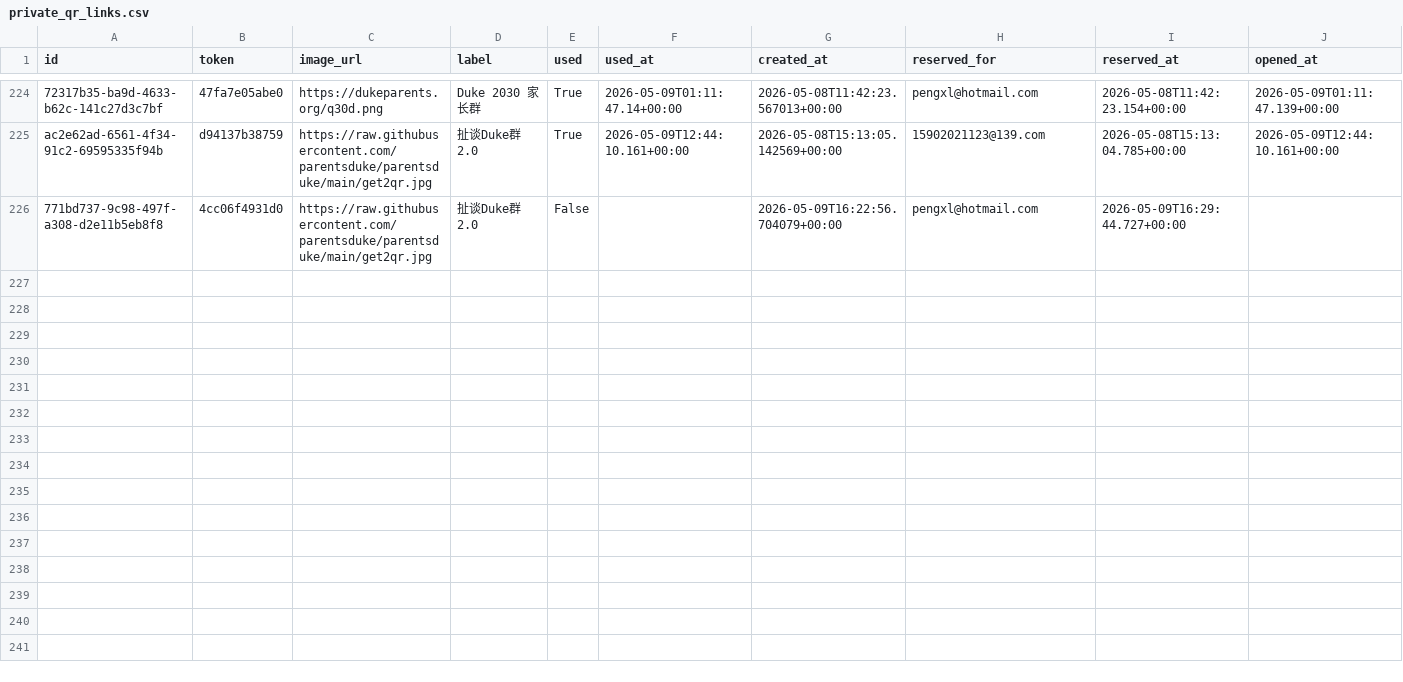
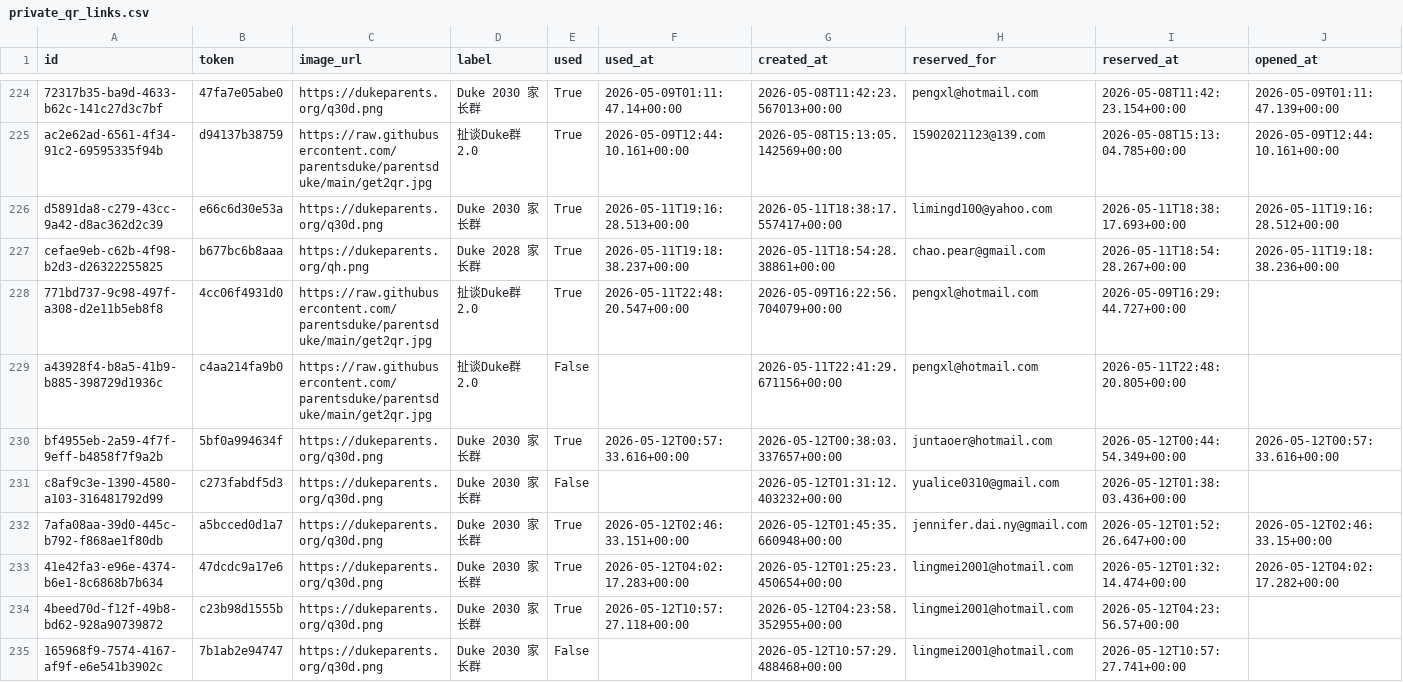
Before and after one commit to parentsduke/parentsduke, a CSV file: backup/latest/private_qr_links.csv, drawn as a sheet; only a part is shown, gaps mark what is left out; addresses are those after the commit; rows hold the shown columns only; the diff names each change by its address in the sheet, - before the commit and + after, or states it on an @@ line.

```diff
--- a/backup/latest/private_qr_links.csv
+++ b/backup/latest/private_qr_links.csv
+row 226: d5891da8-c279-43cc-9a42-d8ac362d2c39 | e66c6d30e53a | https://dukeparents.org/q30d.png | Duke 2030 家长群 | True | 2026-05-11T19:16:28.513+00:00 | 2026-05-11T18:38:17.557417+00:00 | limingd100@yahoo.com | 2026-05-11T18:38:17.693+00:00 | 2026-05-11T19:16:28.512+00:00
+row 227: cefae9eb-c62b-4f98-b2d3-d26322255825 | b677bc6b8aaa | https://dukeparents.org/qh.png | Duke 2028 家长群 | True | 2026-05-11T19:18:38.237+00:00 | 2026-05-11T18:54:28.38861+00:00 | chao.pear@gmail.com | 2026-05-11T18:54:28.267+00:00 | 2026-05-11T19:18:38.236+00:00
-E228 (used): False
+E228 (used): True
-F228 (used_at): (empty)
+F228 (used_at): 2026-05-11T22:48:20.547+00:00
+row 229: a43928f4-b8a5-41b9-b885-398729d1936c | c4aa214fa9b0 | https://raw.githubusercontent.com/parentsduke/parentsduke/main/get2qr.jpg | 扯谈Duke群2.0 | False |  | 2026-05-11T22:41:29.671156+00:00 | pengxl@hotmail.com | 2026-05-11T22:48:20.805+00:00
+row 230: bf4955eb-2a59-4f7f-9eff-b4858f7f9a2b | 5bf0a994634f | https://dukeparents.org/q30d.png | Duke 2030 家长群 | True | 2026-05-12T00:57:33.616+00:00 | 2026-05-12T00:38:03.337657+00:00 | juntaoer@hotmail.com | 2026-05-12T00:44:54.349+00:00 | 2026-05-12T00:57:33.616+00:00
+row 231: c8af9c3e-1390-4580-a103-316481792d99 | c273fabdf5d3 | https://dukeparents.org/q30d.png | Duke 2030 家长群 | False |  | 2026-05-12T01:31:12.403232+00:00 | yualice0310@gmail.com | 2026-05-12T01:38:03.436+00:00
+row 232: 7afa08aa-39d0-445c-b792-f868ae1f80db | a5bcced0d1a7 | https://dukeparents.org/q30d.png | Duke 2030 家长群 | True | 2026-05-12T02:46:33.151+00:00 | 2026-05-12T01:45:35.660948+00:00 | jennifer.dai.ny@gmail.com | 2026-05-12T01:52:26.647+00:00 | 2026-05-12T02:46:33.15+00:00
+row 233: 41e42fa3-e96e-4374-b6e1-8c6868b7b634 | 47dcdc9a17e6 | https://dukeparents.org/q30d.png | Duke 2030 家长群 | True | 2026-05-12T04:02:17.283+00:00 | 2026-05-12T01:25:23.450654+00:00 | lingmei2001@hotmail.com | 2026-05-12T01:32:14.474+00:00 | 2026-05-12T04:02:17.282+00:00
+row 234: 4beed70d-f12f-49b8-bd62-928a90739872 | c23b98d1555b | https://dukeparents.org/q30d.png | Duke 2030 家长群 | True | 2026-05-12T10:57:27.118+00:00 | 2026-05-12T04:23:58.352955+00:00 | lingmei2001@hotmail.com | 2026-05-12T04:23:56.57+00:00
+row 235: 165968f9-7574-4167-af9f-e6e541b3902c | 7b1ab2e94747 | https://dukeparents.org/q30d.png | Duke 2030 家长群 | False |  | 2026-05-12T10:57:29.488468+00:00 | lingmei2001@hotmail.com | 2026-05-12T10:57:27.741+00:00
```
Also changed, not shown: backup/latest/admissions_submissions.csv, backup/latest/admissions_submissionsMulti.csv, 13 other files.
